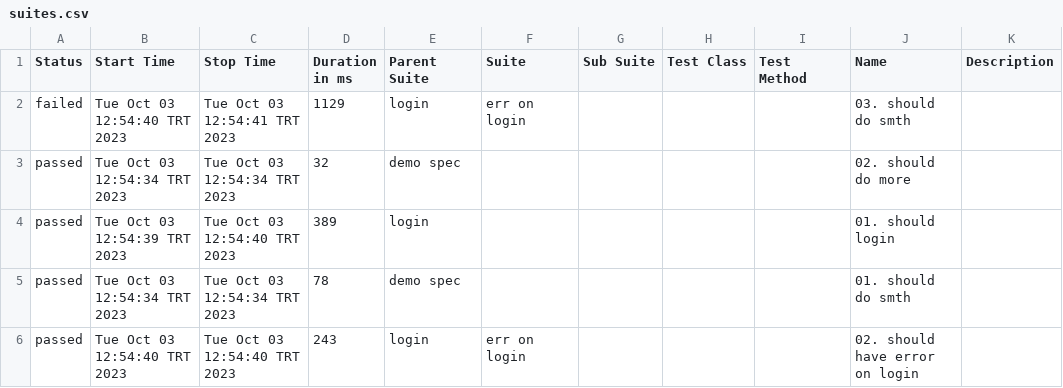
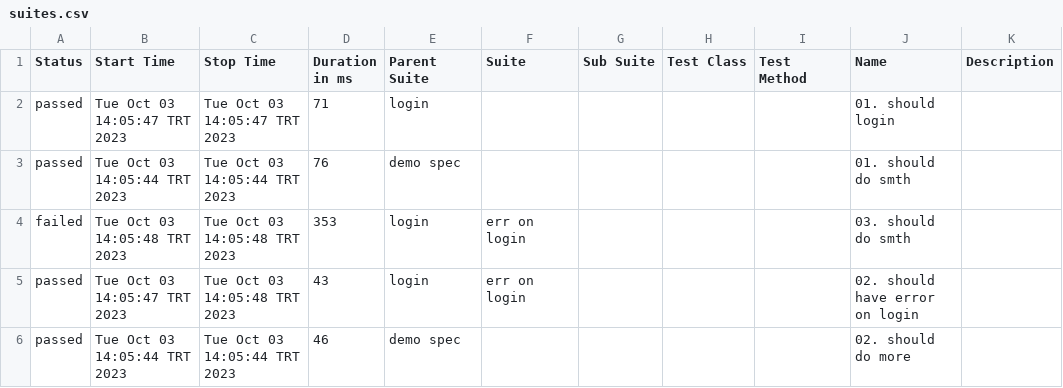
Before and after one commit to mmisty/cypress-allure-adapter-example, a CSV file: docs/data/suites.csv, drawn as a sheet.

```diff
--- a/docs/data/suites.csv
+++ b/docs/data/suites.csv
@@ -1,6 +1,6 @@
 "Status","Start Time","Stop Time","Duration in ms","Parent Suite","Suite","Sub Suite","Test Class","Test Method","Name","Description"
-"failed","Tue Oct 03 12:54:40 TRT 2023","Tue Oct 03 12:54:41 TRT 2023","1129","login","err on login","","","","03. should do smth",""
-"passed","Tue Oct 03 12:54:34 TRT 2023","Tue Oct 03 12:54:34 TRT 2023","32","demo spec","","","","","02. should do more",""
-"passed","Tue Oct 03 12:54:39 TRT 2023","Tue Oct 03 12:54:40 TRT 2023","389","login","","","","","01. should login",""
-"passed","Tue Oct 03 12:54:34 TRT 2023","Tue Oct 03 12:54:34 TRT 2023","78","demo spec","","","","","01. should do smth",""
-"passed","Tue Oct 03 12:54:40 TRT 2023","Tue Oct 03 12:54:40 TRT 2023","243","login","err on login","","","","02. should have error on login",""
+"passed","Tue Oct 03 14:05:47 TRT 2023","Tue Oct 03 14:05:47 TRT 2023","71","login","","","","","01. should login",""
+"passed","Tue Oct 03 14:05:44 TRT 2023","Tue Oct 03 14:05:44 TRT 2023","76","demo spec","","","","","01. should do smth",""
+"failed","Tue Oct 03 14:05:48 TRT 2023","Tue Oct 03 14:05:48 TRT 2023","353","login","err on login","","","","03. should do smth",""
+"passed","Tue Oct 03 14:05:47 TRT 2023","Tue Oct 03 14:05:48 TRT 2023","43","login","err on login","","","","02. should have error on login",""
+"passed","Tue Oct 03 14:05:44 TRT 2023","Tue Oct 03 14:05:44 TRT 2023","46","demo spec","","","","","02. should do more",""
```
Also changed, not shown: 37 other files.
